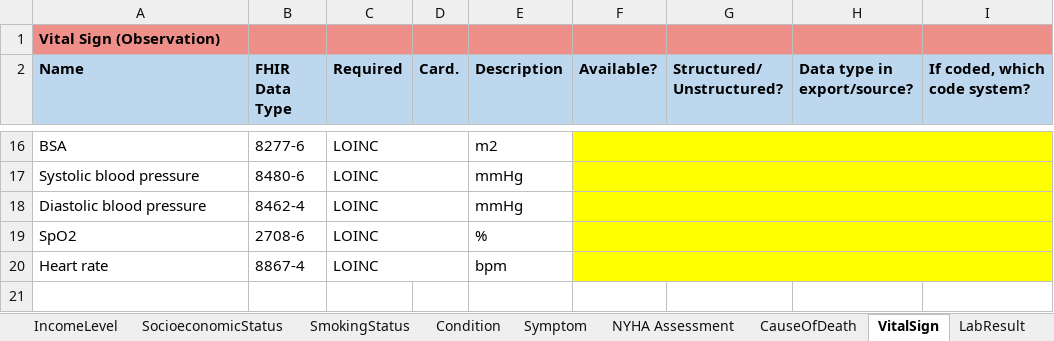
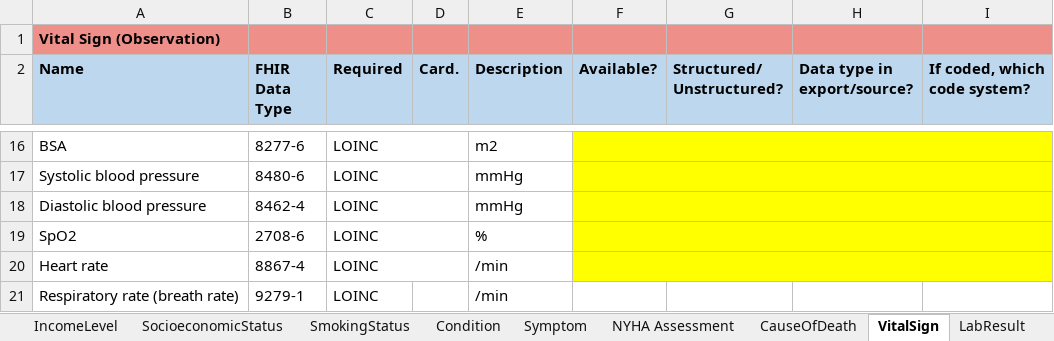
Before and after one commit to DataTools4Heart/common-data-model, an Excel workbook: CommonDataModel.xlsx, sheet VitalSign, drawn as a sheet; only a part is shown, gaps mark what is left out; values as stored, in another font and other column widths than the file's, no borders; the diff names each change by its address in the sheet, - before the commit and + after, or states it on an @@ line.

```diff
--- a/CommonDataModel.xlsx (sheet VitalSign)
+++ b/CommonDataModel.xlsx (sheet VitalSign)
-E20 (Description): bpm
+E20 (Description): /min
+row 21: Respiratory rate (breath rate) | 9279-1 | LOINC |  | /min
```
Also changed, not shown: sheet Symptom, sheet LabResult, sheet Echo, sheet Encounter, sheet ECG, 10 other files.
